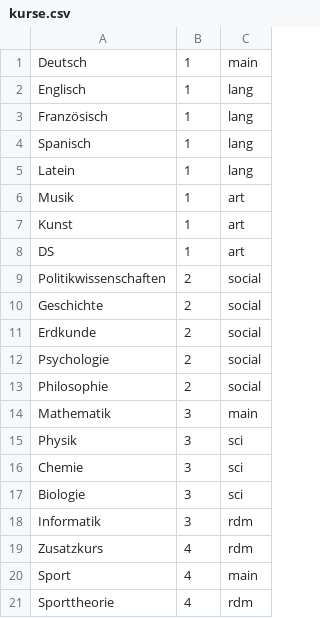
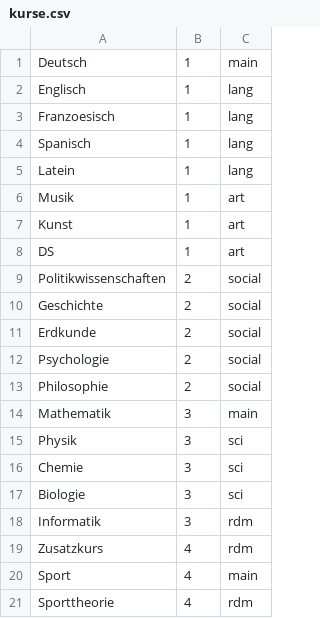
Before and after one commit to gauge19/kurswahl-oberstufe, a CSV file: kurse.csv, drawn as a sheet.

Commit message:
Spelling correction
tkinter can't display letter 'ö', changed it to 'oe'

```diff
--- a/kurse.csv
+++ b/kurse.csv
@@ -2,3 +2,3 @@ Deutsch;1;main
 Englisch;1;lang
-Französisch;1;lang
+Franzoesisch;1;lang
 Spanisch;1;lang
```
